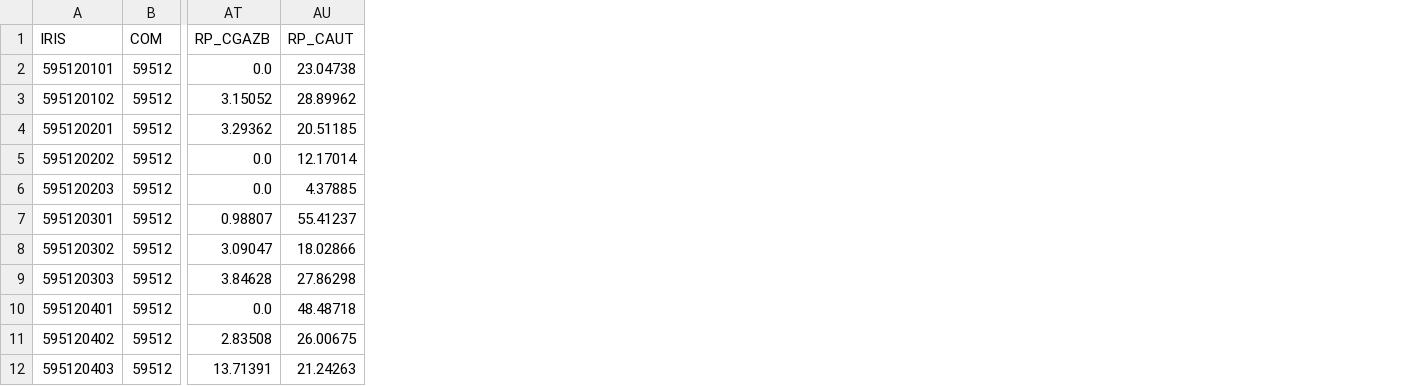
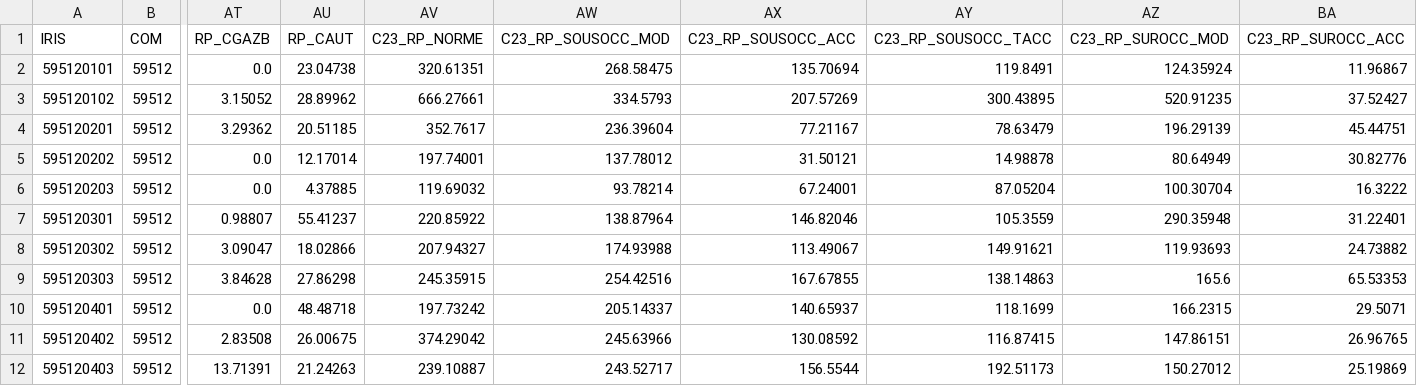
Before and after one commit to Twweetyy/ApplicationMAJ, a CSV file: exemples/lot2023/data/base-ic-logement-2023.CSV, drawn as a sheet; only a part is shown, gaps mark what is left out; the diff names each change by its address in the sheet, - before the commit and + after, or states it on an @@ line.

```diff
--- a/exemples/lot2023/data/base-ic-logement-2023.CSV
+++ b/exemples/lot2023/data/base-ic-logement-2023.CSV
+column AV (C23_RP_NORME), rows 2-12: 320.61351 | 666.27661 | 352.7617 | 197.74001 | 119.69032 | 220.85922 | 207.94327 | 245.35915 | 197.73242 | 374.29042 | 239.10887
+column AW (C23_RP_SOUSOCC_MOD), rows 2-12: 268.58475 | 334.5793 | 236.39604 | 137.78012 | 93.78214 | 138.87964 | 174.93988 | 254.42516 | 205.14337 | 245.63966 | 243.52717
+column AX (C23_RP_SOUSOCC_ACC), rows 2-12: 135.70694 | 207.57269 | 77.21167 | 31.50121 | 67.24001 | 146.82046 | 113.49067 | 167.67855 | 140.65937 | 130.08592 | 156.5544
+column AY (C23_RP_SOUSOCC_TACC), rows 2-12: 119.8491 | 300.43895 | 78.63479 | 14.98878 | 87.05204 | 105.3559 | 149.91621 | 138.14863 | 118.1699 | 116.87415 | 192.51173
+column AZ (C23_RP_SUROCC_MOD), rows 2-12: 124.35924 | 520.91235 | 196.29139 | 80.64949 | 100.30704 | 290.35948 | 119.93693 | 165.6 | 166.2315 | 147.86151 | 150.27012
+column BA (C23_RP_SUROCC_ACC), rows 2-12: 11.96867 | 37.52427 | 45.44751 | 30.82776 | 16.3222 | 31.22401 | 24.73882 | 65.53353 | 29.5071 | 26.96765 | 25.19869
```
Also changed, not shown: exemples/lot2023/data/base-ic-diplomes-formation-2023.CSV, exemples/lot2023/meta/meta_base-ic-activite-residents-2023.csv, 13 other files.
